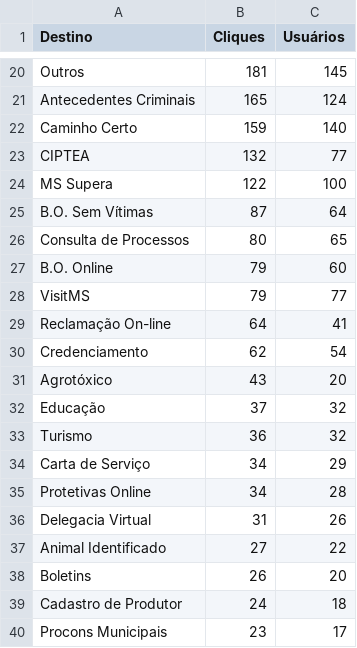
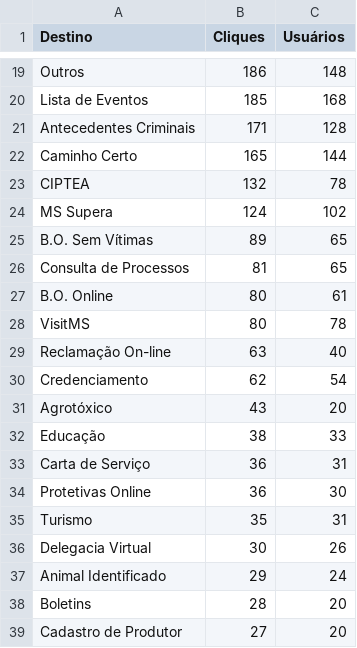
Before and after one commit to fabioramos-02/matomo, a CSV file: matomo-analytics-dashboard/exports/ga_links.csv, drawn as a sheet; only a part is shown, gaps mark what is left out; removed rows and columns are numbered as before the commit, all else as after; the diff covers the shown part only; the diff names each change by its address in the sheet, - before the commit and + after, or states it on an @@ line.

```diff
--- a/matomo-analytics-dashboard/exports/ga_links.csv
+++ b/matomo-analytics-dashboard/exports/ga_links.csv
-B19 (Cliques): 181
+B19 (Cliques): 186
-C19 (Usuários): 145
+C19 (Usuários): 148
+row 20: Lista de Eventos | 185 | 168
-B21 (Cliques): 165
+B21 (Cliques): 171
-C21 (Usuários): 124
+C21 (Usuários): 128
-B22 (Cliques): 159
+B22 (Cliques): 165
-C22 (Usuários): 140
+C22 (Usuários): 144
-C23 (Usuários): 77
+C23 (Usuários): 78
-B24 (Cliques): 122
+B24 (Cliques): 124
-C24 (Usuários): 100
+C24 (Usuários): 102
-B25 (Cliques): 87
+B25 (Cliques): 89
-C25 (Usuários): 64
+C25 (Usuários): 65
-B26 (Cliques): 80
+B26 (Cliques): 81
-B27:B28 (Cliques): 79
+B27:B28 (Cliques): 80
-C27 (Usuários): 60
+C27 (Usuários): 61
-C28 (Usuários): 77
+C28 (Usuários): 78
-B29 (Cliques): 64
+B29 (Cliques): 63
-C29 (Usuários): 41
+C29 (Usuários): 40
-B32 (Cliques): 37
+B32 (Cliques): 38
-C32 (Usuários): 32
+C32 (Usuários): 33
-row 33: Turismo | 36 | 32
-B33:B34 (Cliques): 34
+B33:B34 (Cliques): 36
-C33 (Usuários): 29
+C33 (Usuários): 31
-C34 (Usuários): 28
+C34 (Usuários): 30
+row 35: Turismo | 35 | 31
-B36 (Cliques): 31
+B36 (Cliques): 30
-B37 (Cliques): 27
+B37 (Cliques): 29
-C37 (Usuários): 22
+C37 (Usuários): 24
-B38 (Cliques): 26
+B38 (Cliques): 28
-B39 (Cliques): 24
+B39 (Cliques): 27
-C39 (Usuários): 18
+C39 (Usuários): 20
-row 40: Procons Municipais | 23 | 17
```
Also changed, not shown: 2 added rows, 2 removed rows and 46 edited cells elsewhere in this file, matomo-analytics-dashboard/exports/ga_cities.csv, matomo-analytics-dashboard/exports/ga_funnel.csv, 4 other files.
